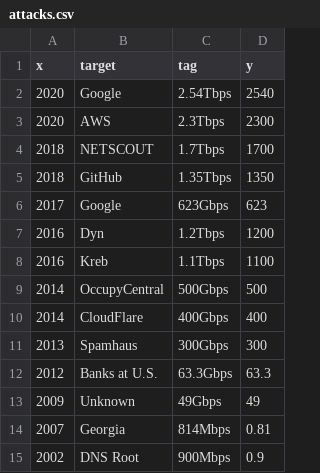
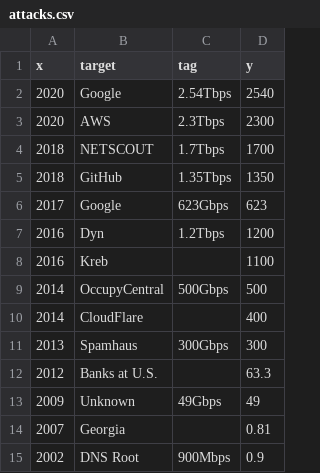
Before and after one commit to Zhiyi-Zhang/sok-paper-analysis, a CSV file: papers-per-year/attacks.csv, drawn as a sheet.

```diff
--- a/papers-per-year/attacks.csv
+++ b/papers-per-year/attacks.csv
@@ -7,9 +7,9 @@ x,target,tag,y
 2016,Dyn,1.2Tbps,1200
-2016,Kreb,1.1Tbps,1100
+2016,Kreb, ,1100
 2014,OccupyCentral,500Gbps,500
-2014,CloudFlare,400Gbps,400
+2014,CloudFlare, ,400
 2013,Spamhaus,300Gbps,300
-2012,Banks at U.S.,63.3Gbps,63.3
+2012,Banks at U.S., ,63.3
 2009,Unknown,49Gbps,49
-2007,Georgia,814Mbps,0.81
+2007,Georgia, ,0.81
 2002,DNS Root,900Mbps,0.9
```
Also changed, not shown: 4 other files.
